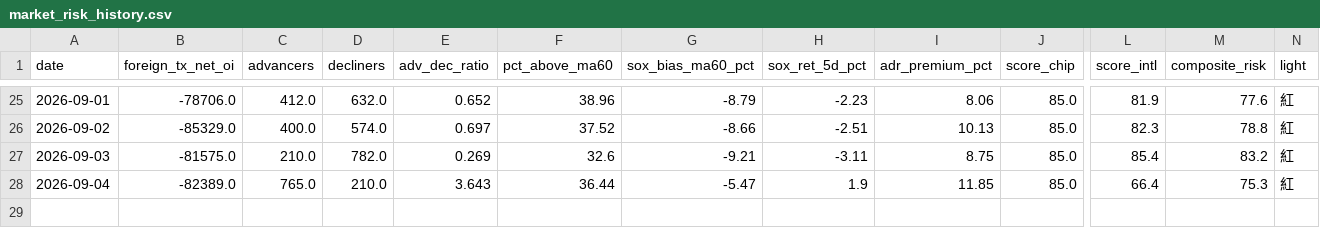
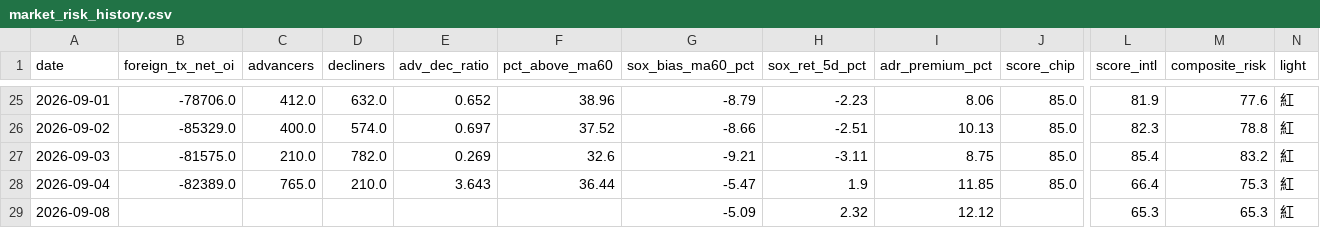
Before and after one commit to GStockhub/stock-armory, a CSV file: data/market_risk_history.csv, drawn as a sheet; only a part is shown, gaps mark what is left out; rows hold the shown columns only; the diff names each change by its address in the sheet, - before the commit and + after, or states it on an @@ line.

```diff
--- a/data/market_risk_history.csv
+++ b/data/market_risk_history.csv
+row 29: 2026-09-08 |  |  |  |  |  | -5.09 | 2.32 | 12.12 |  | 65.3 | 65.3 | 紅
```
